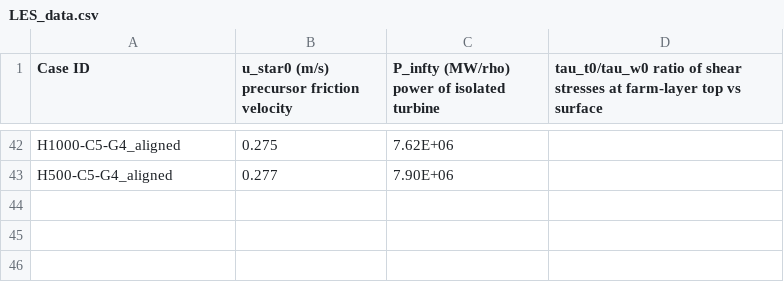
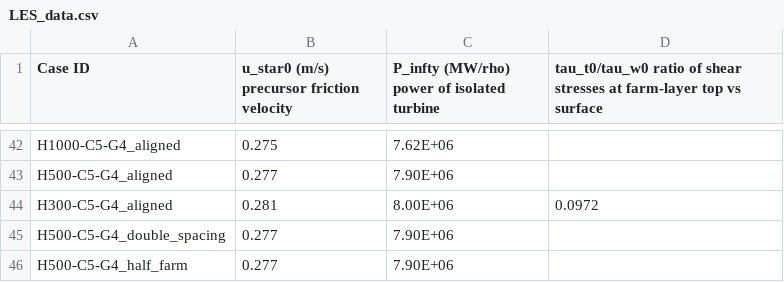
Before and after one commit to petebachant/LES_CNBL_analysis, a CSV file: LES_data.csv, drawn as a sheet; only a part is shown, gaps mark what is left out; the diff names each change by its address in the sheet, - before the commit and + after, or states it on an @@ line.

```diff
--- a/LES_data.csv
+++ b/LES_data.csv
+row 44: H300-C5-G4_aligned | 0.281 | 8.00E+06 | 0.0972
+row 45: H500-C5-G4_double_spacing | 0.277 | 7.90E+06
+row 46: H500-C5-G4_half_farm | 0.277 | 7.90E+06
```
Also changed, not shown: loss_factors.csv, paper_figures/loss_factors.csv, 41 other files.
